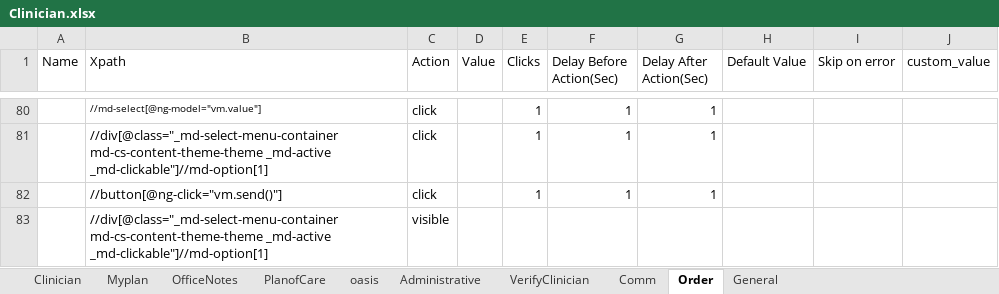
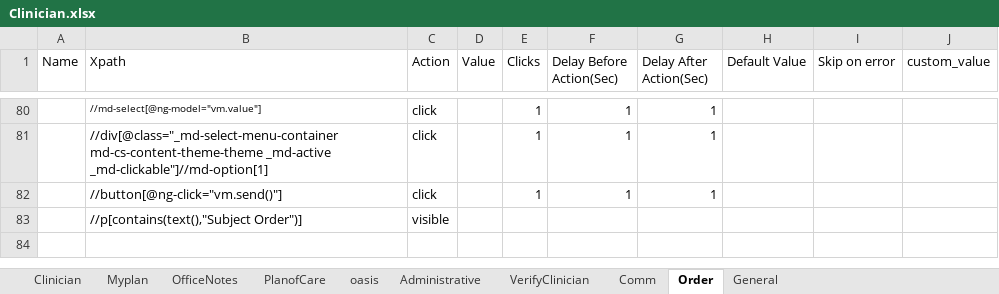
Before and after one commit to Ustingit/Automation, an Excel workbook: resources/Clinician.xlsx, sheet Order, drawn as a sheet; only a part is shown, gaps mark what is left out; values as stored, in another font and other column widths than the file's, no borders; the diff names each change by its address in the sheet, - before the commit and + after, or states it on an @@ line.

```diff
--- a/resources/Clinician.xlsx (sheet Order)
+++ b/resources/Clinician.xlsx (sheet Order)
-B83 (Xpath): //div[@class="_md-select-menu-container md-cs-content-theme-theme _md-active _md-clickable"]//md-option[1]
+B83 (Xpath): //p[contains(text(),"Subject Order")]
```
Also changed, not shown: resources/ClinicianAccountRole.xlsx, resources/Testdata.xlsx, 6 other files.
